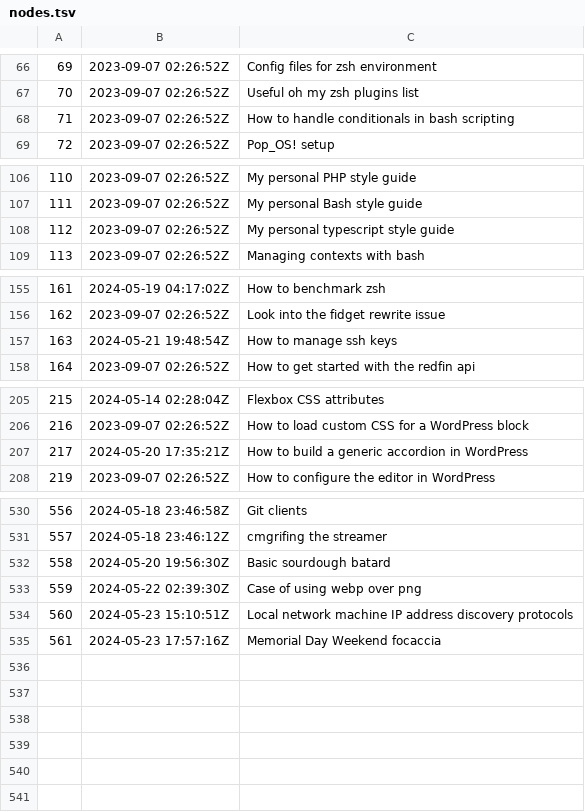
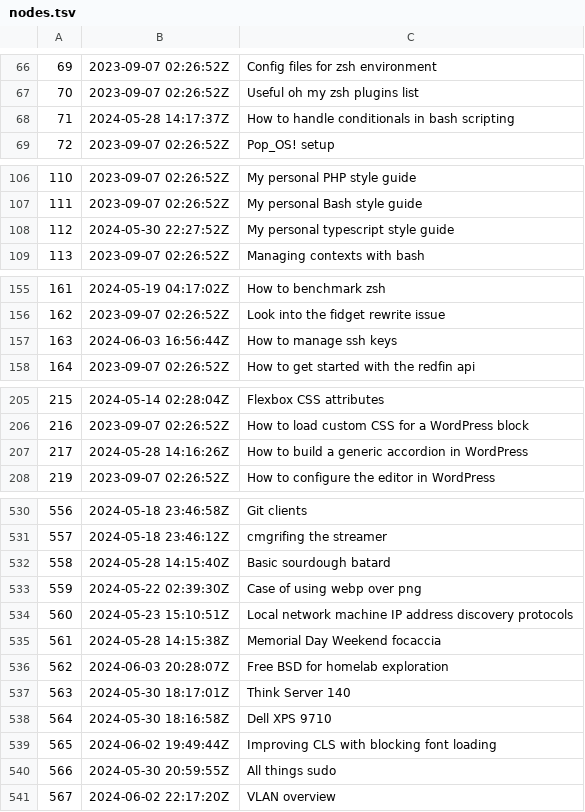
Before and after one commit to jlrickert/zet, a TSV file: docs/dex/nodes.tsv, drawn as a sheet; only a part is shown, gaps mark what is left out; the diff covers the shown part only.

Commit message:
VLAN overview

```diff
--- a/docs/dex/nodes.tsv
+++ b/docs/dex/nodes.tsv
@@ -67,3 +67,3 @@
 70	2023-09-07 02:26:52Z	Useful oh my zsh plugins list
-71	2023-09-07 02:26:52Z	How to handle conditionals in bash scripting
+71	2024-05-28 14:17:37Z	How to handle conditionals in bash scripting
 72	2023-09-07 02:26:52Z	Pop_OS! setup
@@ -107,3 +107,3 @@
 111	2023-09-07 02:26:52Z	My personal Bash style guide
-112	2023-09-07 02:26:52Z	My personal typescript style guide
+112	2024-05-30 22:27:52Z	My personal typescript style guide
 113	2023-09-07 02:26:52Z	Managing contexts with bash
@@ -156,3 +156,3 @@
 162	2023-09-07 02:26:52Z	Look into the fidget rewrite issue
-163	2024-05-21 19:48:54Z	How to manage ssh keys
+163	2024-06-03 16:56:44Z	How to manage ssh keys
 164	2023-09-07 02:26:52Z	How to get started with the redfin api
@@ -206,3 +206,3 @@
 216	2023-09-07 02:26:52Z	How to load custom CSS for a WordPress block
-217	2024-05-20 17:35:21Z	How to build a generic accordion in WordPress
+217	2024-05-28 14:16:26Z	How to build a generic accordion in WordPress
 219	2023-09-07 02:26:52Z	How to configure the editor in WordPress
@@ -531,5 +531,11 @@
 557	2024-05-18 23:46:12Z	cmgrifing the streamer
-558	2024-05-20 19:56:30Z	Basic sourdough batard
+558	2024-05-28 14:15:40Z	Basic sourdough batard
 559	2024-05-22 02:39:30Z	Case of using webp over png
 560	2024-05-23 15:10:51Z	Local network machine IP address discovery protocols
-561	2024-05-23 17:57:16Z	Memorial Day Weekend focaccia
+561	2024-05-28 14:15:38Z	Memorial Day Weekend focaccia
+562	2024-06-03 20:28:07Z	Free BSD for homelab exploration
+563	2024-05-30 18:17:01Z	Think Server 140
+564	2024-05-30 18:16:58Z	Dell XPS 9710
+565	2024-06-02 19:49:44Z	Improving CLS with blocking font loading
+566	2024-05-30 20:59:55Z	All things sudo
+567	2024-06-02 22:17:20Z	VLAN overview
```
Also changed, not shown: 4 edited cells elsewhere in this file, 20 other files.
